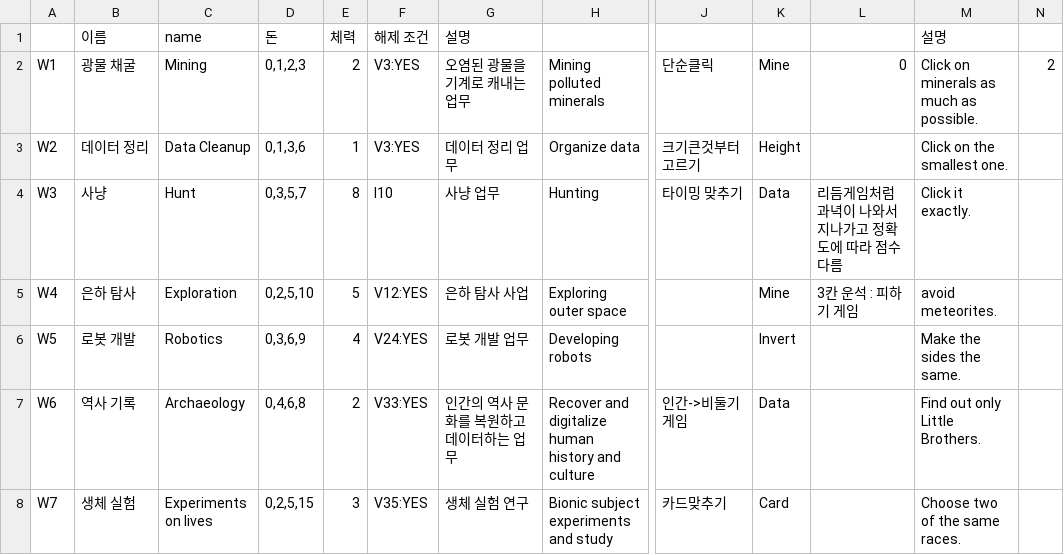
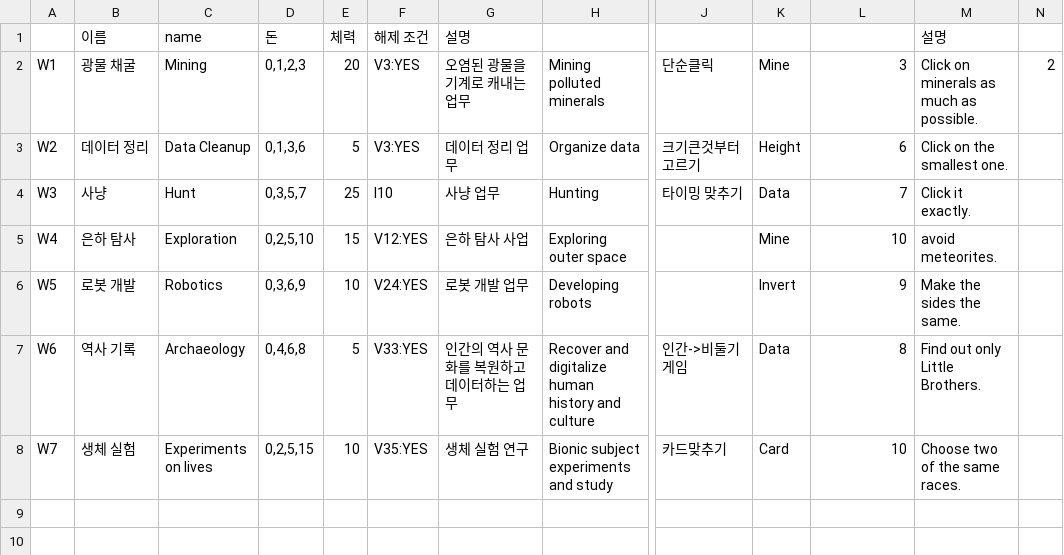
Before and after one commit to little-brothers/littlebrotner_neo, a CSV file: Assets/Resources/work.csv, drawn as a sheet; only a part is shown, gaps mark what is left out; the diff names each change by its address in the sheet, - before the commit and + after, or states it on an @@ line.

```diff
--- a/Assets/Resources/work.csv
+++ b/Assets/Resources/work.csv
-E2: 2
+E2: 20
-L2: 0
+L2: 3
-E3: 1
+E3: 5
-L3: (empty)
+L3: 6
-E4: 8
+E4: 25
-L4: 리듬게임처럼 과녁이 나와서 지나가고 정확도에 따라 점수 다름
+L4: 7
-E5: 5
+E5: 15
-L5: 3칸 운석 : 피하기 게임
+L5: 10
-E6: 4
+E6: 10
-L6: (empty)
+L6: 9
-E7: 2
+E7: 5
-L7: (empty)
+L7: 8
-E8: 3
+E8: 10
-L8: (empty)
+L8: 10
```
Also changed, not shown: 5 other files.
